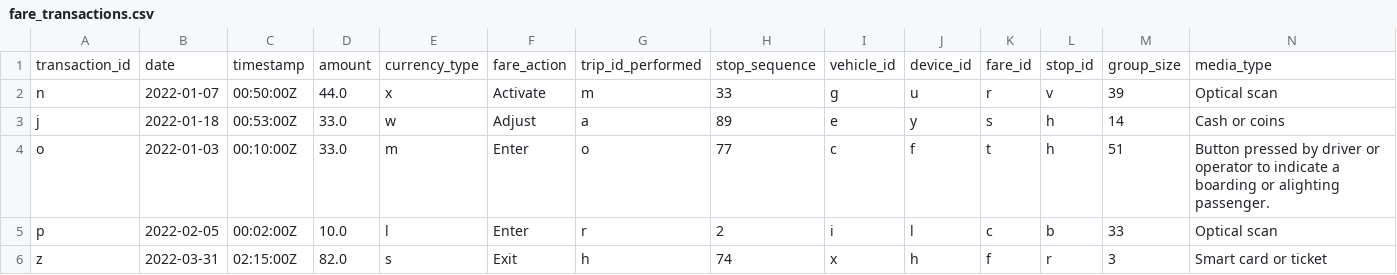
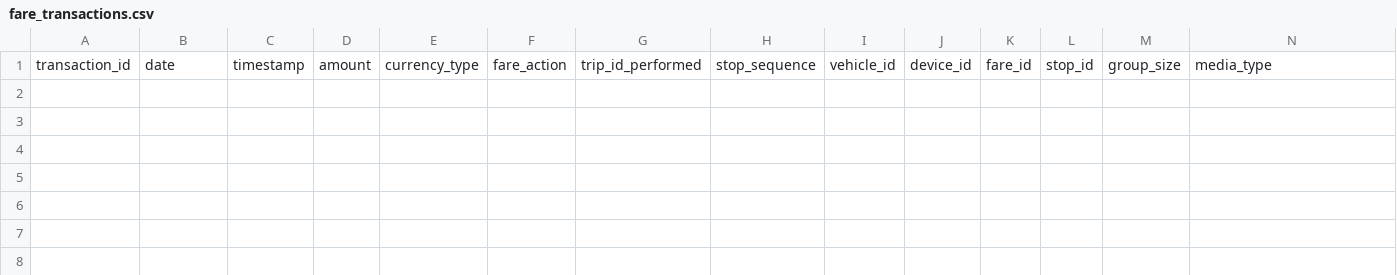
Before and after one commit to TIDES-transit/TIDES, a CSV file: data/example/data/fare_transactions.csv, drawn as a sheet; only a part is shown; rows hold the shown columns only; the diff names each change by its address in the sheet, - before the commit and + after, or states it on an @@ line.

```diff
--- a/data/example/data/fare_transactions.csv
+++ b/data/example/data/fare_transactions.csv
-row 2: n | 2022-01-07 | 00:50:00Z | 44.0 | x | Activate | m | 33 | g | u | r | v | 39 | Optical scan
-row 3: j | 2022-01-18 | 00:53:00Z | 33.0 | w | Adjust | a | 89 | e | y | s | h | 14 | Cash or coins
-row 4: o | 2022-01-03 | 00:10:00Z | 33.0 | m | Enter | o | 77 | c | f | t | h | 51 | Button pressed by driver or operator to indicate a boarding or alighting passenger.
-row 5: p | 2022-02-05 | 00:02:00Z | 10.0 | l | Enter | r | 2 | i | l | c | b | 33 | Optical scan
-row 6: z | 2022-03-31 | 02:15:00Z | 82.0 | s | Exit | h | 74 | x | h | f | r | 3 | Smart card or ticket
```
Also changed, not shown: data/example/data/station_activities.csv, data/example/data/stop_visits.csv, 17 other files.
